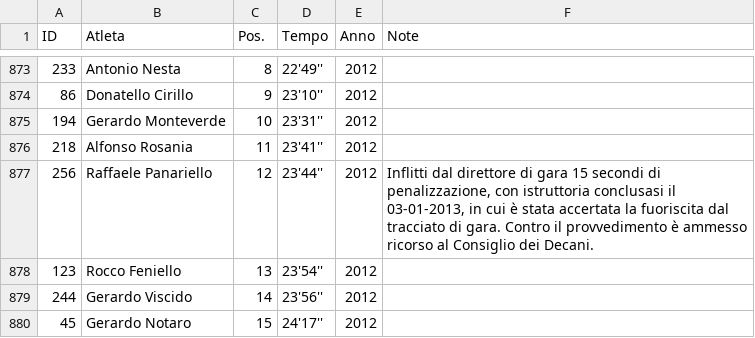
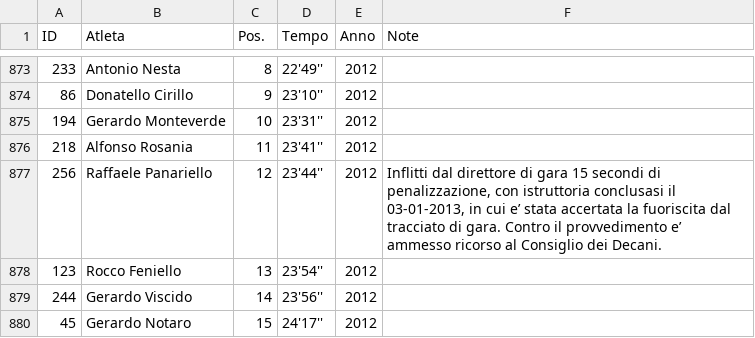
Before and after one commit to pceres/stralaceno, a CSV file: custom/dati/tempi_laceno.csv, drawn as a sheet; only a part is shown, gaps mark what is left out; the diff names each change by its address in the sheet, - before the commit and + after, or states it on an @@ line.

Commit message:
versionamento dati Stralaceno 2021
modificato:             custom/dati/atleti_laceno.csv
modificato:             custom/dati/atleti_laceno.xls
modificato:             custom/dati/organizzatori_laceno.xls
modificato:             custom/dati/tempi_laceno.csv
modificato:             custom/dati/tempi_laceno.xls

```diff
--- a/custom/dati/tempi_laceno.csv
+++ b/custom/dati/tempi_laceno.csv
-F877 (Note): …in cui è stata accertata la fuoriscita dal tracciato di gara. Contro il provvedimento è ammesso ricorso…
+F877 (Note): …in cui e’ stata accertata la fuoriscita dal tracciato di gara. Contro il provvedimento e’ ammesso ricorso…
```
Also changed, not shown: custom/dati/atleti_laceno.csv, 3 other files.
